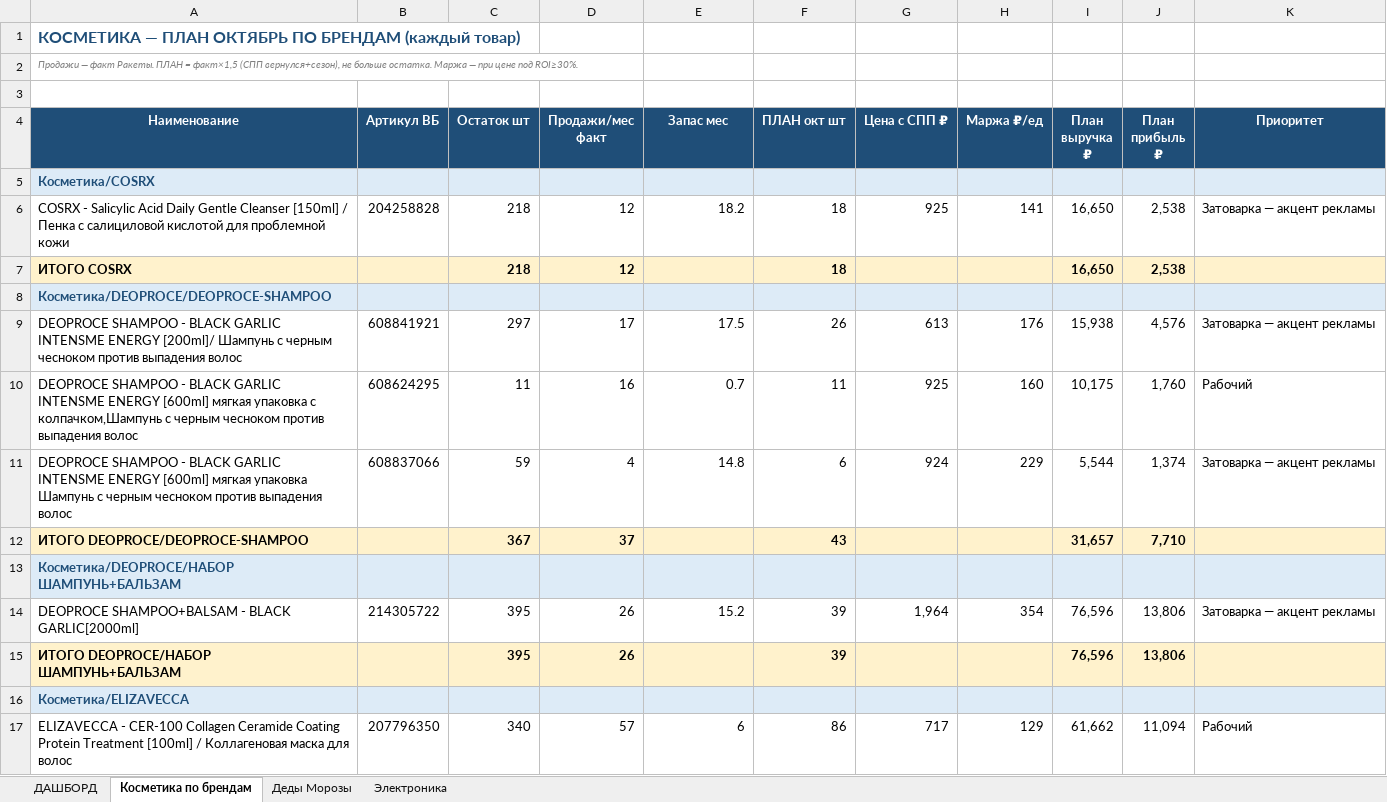
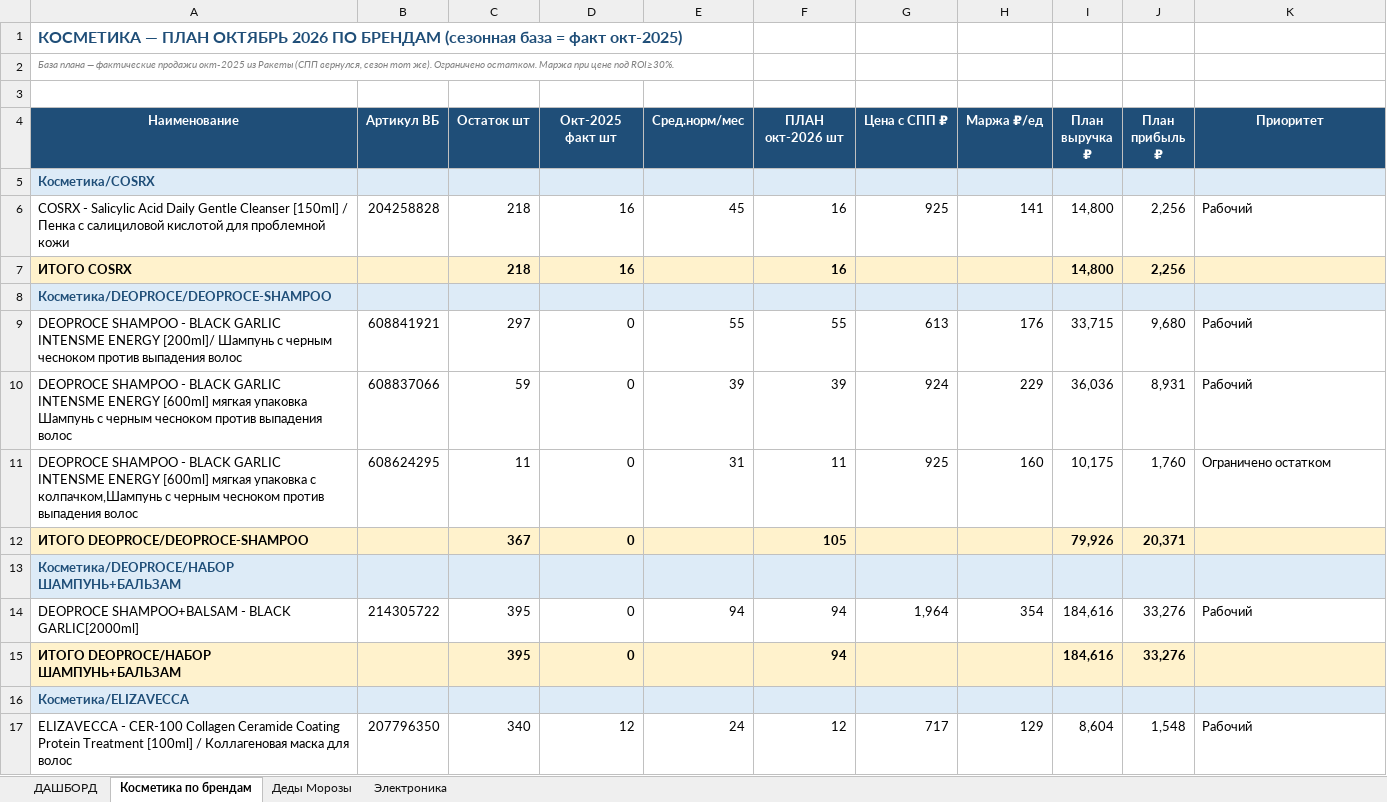
Before and after one commit to User26-2026/K-beauty-New, an Excel workbook: outputs/plan/план_продаж_октябрь_2026_по_группам.xlsx, sheet Косметика по брендам, drawn as a sheet; only a part is shown; values as stored, in another font and other column widths than the file's, no borders; removed rows and columns are numbered as before the commit, all else as after; the diff covers the shown part only; the diff names each change by its address in the sheet, - before the commit and + after, or states it on an @@ line.

```diff
--- a/outputs/plan/план_продаж_октябрь_2026_по_группам.xlsx (sheet Косметика по брендам)
+++ b/outputs/plan/план_продаж_октябрь_2026_по_группам.xlsx (sheet Косметика по брендам)
-A1 (Наименование): …ПЛАН ОКТЯБРЬ ПО БРЕНДАМ (каждый товар)
+A1 (Наименование): …ПЛАН ОКТЯБРЬ 2026 ПО БРЕНДАМ (сезонная база = факт окт-2025)
-A2 (Наименование): Продажи — факт Ракеты. ПЛАН = факт×1,5 (СПП вернулся+сезон), не больше остатка. Маржа — при цене…
+A2 (Наименование): База плана — фактические продажи окт-2025 из Ракеты (СПП вернулся, сезон тот же). Ограничено остатком. Маржа при цене…
-D4: Продажи/мес факт
+D4: Окт-2025 факт шт
-E4: Запас мес
+E4: Сред.норм/мес
-F4: ПЛАН окт шт
+F4: ПЛАН окт-2026 шт
-D6:D7 (Окт-2025 факт шт): 12
+D6:D7 (Окт-2025 факт шт): 16
-E6 (Сред.норм/мес): 18.2
+E6 (Сред.норм/мес): 45
-F6:F7 (ПЛАН окт-2026 шт): 18
+F6:F7 (ПЛАН окт-2026 шт): 16
-I6:I7 (План выручка ₽): 16,650
+I6:I7 (План выручка ₽): 14,800
-J6:J7 (План прибыль ₽): 2,538
+J6:J7 (План прибыль ₽): 2,256
-K6 (Приоритет): Затоварка — акцент рекламы
+K6 (Приоритет): Рабочий
-D9 (Окт-2025 факт шт): 17
+D9 (Окт-2025 факт шт): 0
-E9 (Сред.норм/мес): 17.5
+E9 (Сред.норм/мес): 55
-F9 (ПЛАН окт-2026 шт): 26
+F9 (ПЛАН окт-2026 шт): 55
-I9 (План выручка ₽): 15,938
+I9 (План выручка ₽): 33,715
-J9 (План прибыль ₽): 4,576
+J9 (План прибыль ₽): 9,680
-K9 (Приоритет): Затоварка — акцент рекламы
+K9 (Приоритет): Рабочий
+row 10: DEOPROCE SHAMPOO - BLACK GARLIC INTENSME ENERGY [600ml] мягкая упаковка Шампунь с черным чесноком против выпадения волос | 608837066 | 59 | 0 | 39 | 39 | 924 | 229 | 36,036 | 8,931 | Рабочий
-D11 (Окт-2025 факт шт): 16
+D11 (Окт-2025 факт шт): 0
-E11 (Сред.норм/мес): 0.7
+E11 (Сред.норм/мес): 31
-K11 (Приоритет): Рабочий
+K11 (Приоритет): Ограничено остатком
-row 11: DEOPROCE SHAMPOO - BLACK GARLIC INTENSME ENERGY [600ml] мягкая упаковка Шампунь с черным чесноком против выпадения волос | 608837066 | 59 | 4 | 14.8 | 6 | 924 | 229 | 5,544 | 1,374 | Затоварка — акцент рекламы
-D12 (Окт-2025 факт шт): 37
+D12 (Окт-2025 факт шт): 0
-F12 (ПЛАН окт-2026 шт): 43
+F12 (ПЛАН окт-2026 шт): 105
-I12 (План выручка ₽): 31,657
+I12 (План выручка ₽): 79,926
-J12 (План прибыль ₽): 7,710
+J12 (План прибыль ₽): 20,371
-D14:D15 (Окт-2025 факт шт): 26
+D14:D15 (Окт-2025 факт шт): 0
-E14 (Сред.норм/мес): 15.2
+E14 (Сред.норм/мес): 94
-F14:F15 (ПЛАН окт-2026 шт): 39
+F14:F15 (ПЛАН окт-2026 шт): 94
-I14:I15 (План выручка ₽): 76,596
+I14:I15 (План выручка ₽): 184,616
-J14:J15 (План прибыль ₽): 13,806
+J14:J15 (План прибыль ₽): 33,276
-K14 (Приоритет): Затоварка — акцент рекламы
+K14 (Приоритет): Рабочий
-D17 (Окт-2025 факт шт): 57
+D17 (Окт-2025 факт шт): 12
-E17 (Сред.норм/мес): 6
+E17 (Сред.норм/мес): 24
-F17 (ПЛАН окт-2026 шт): 86
+F17 (ПЛАН окт-2026 шт): 12
-I17 (План выручка ₽): 61,662
+I17 (План выручка ₽): 8,604
-J17 (План прибыль ₽): 11,094
+J17 (План прибыль ₽): 1,548
```
Also changed, not shown: 30 added rows, 30 removed rows, 422 edited cells and cell formats elsewhere in this sheet, sheet ДАШБОРД, sheet Деды Морозы, sheet Электроника, 1 other file.
